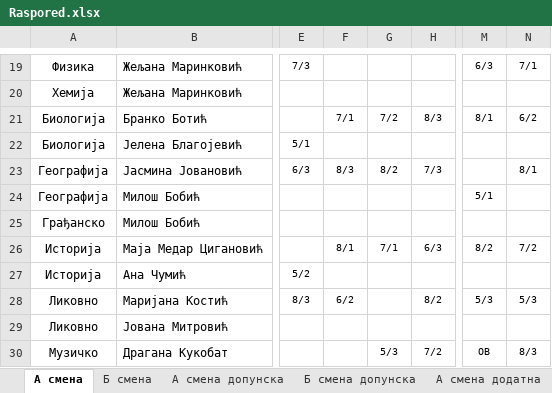
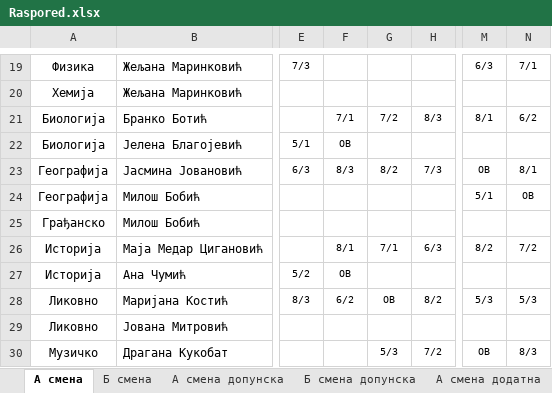
Before and after one commit to ignniss/raspored, an Excel workbook: Raspored.xlsx, sheet А смена, drawn as a sheet; only a part is shown, gaps mark what is left out; values as stored, in another font and other column widths than the file's, no borders; the diff covers the shown part only; the diff names each change by its address in the sheet, - before the commit and + after, or states it on an @@ line.

Commit message:
Add files via upload

```diff
--- a/Raspored.xlsx (sheet А смена)
+++ b/Raspored.xlsx (sheet А смена)
-F22: (empty)
+F22: ОВ
-M23: (empty)
+M23: ОВ
-N24: (empty)
+N24: ОВ
-F27: (empty)
+F27: ОВ
-G28: (empty)
+G28: ОВ
```
Also changed, not shown: 8 edited cells elsewhere in this sheet, sheet Б смена.
